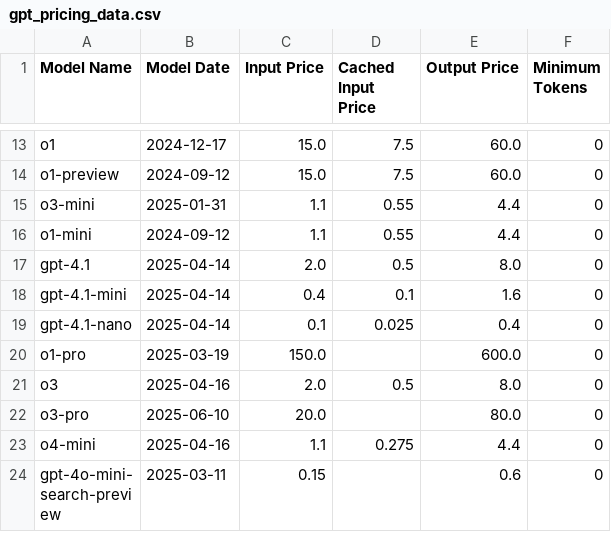
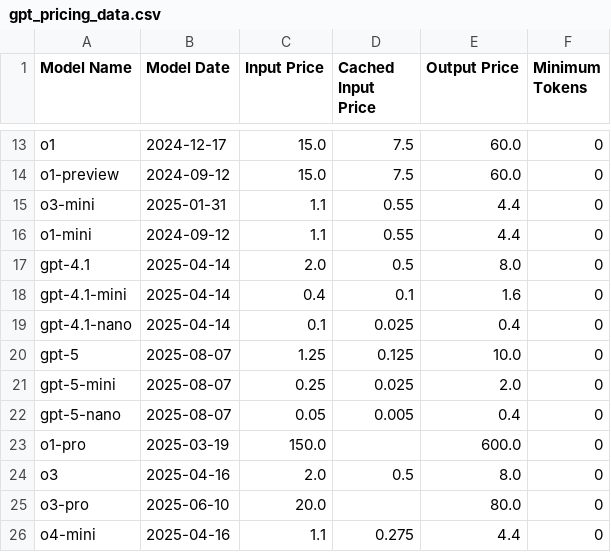
Before and after one commit to orkunkinay/openai_cost_calculator, a CSV file: data/gpt_pricing_data.csv, drawn as a sheet; only a part is shown, gaps mark what is left out; the shorter side is filled out with more unchanged rows; the diff names each change by its address in the sheet, - before the commit and + after, or states it on an @@ line.

Commit message:
Add GPT 5 pricing data

```diff
--- a/data/gpt_pricing_data.csv
+++ b/data/gpt_pricing_data.csv
+row 20: gpt-5 | 2025-08-07 | 1.25 | 0.125 | 10.0 | 0
+row 21: gpt-5-mini | 2025-08-07 | 0.25 | 0.025 | 2.0 | 0
+row 22: gpt-5-nano | 2025-08-07 | 0.05 | 0.005 | 0.4 | 0
```
